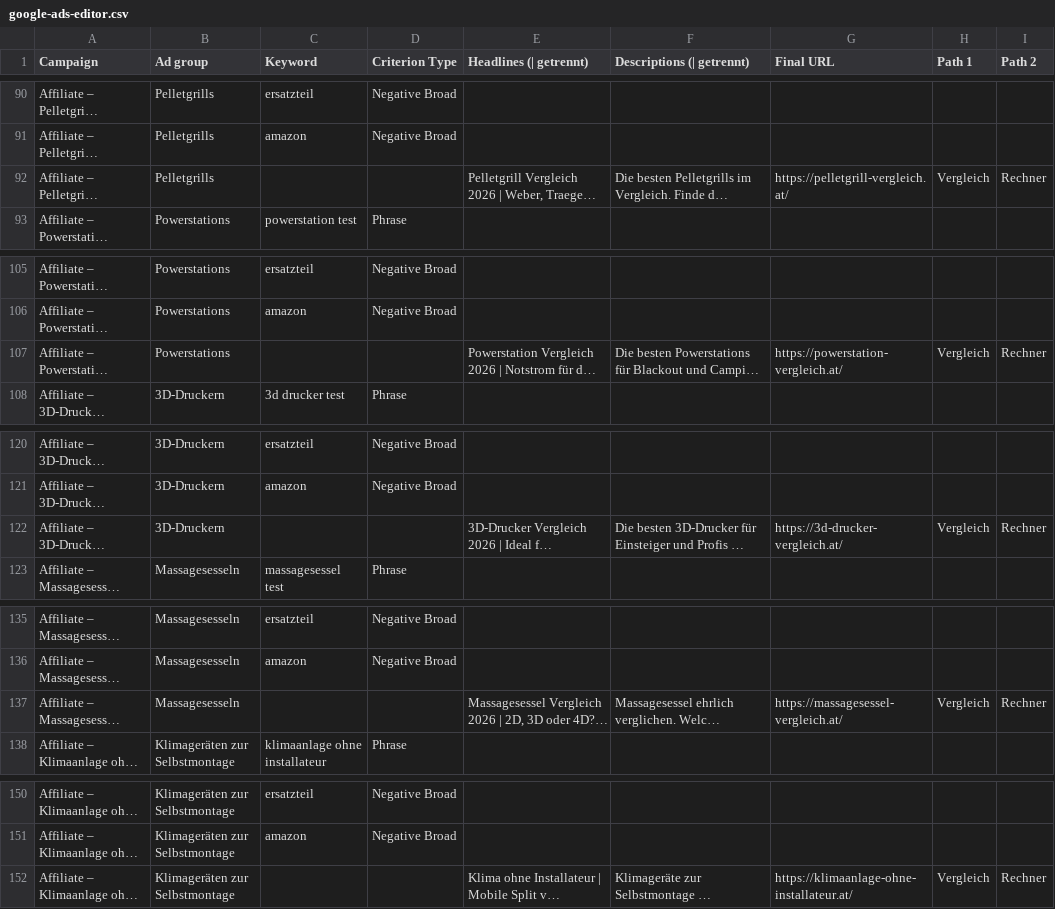
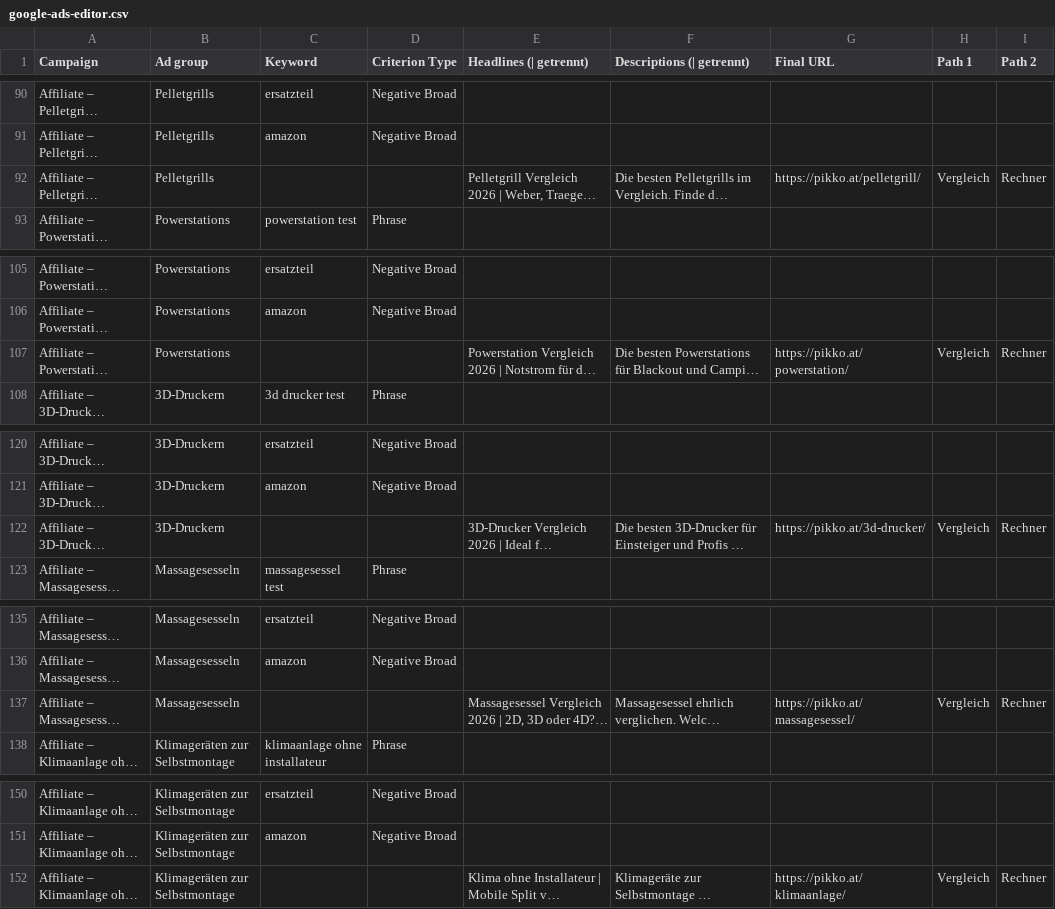
Before and after one commit to freudenthalerried-cmd/matlab, a CSV file: affiliate/marketing/google-ads-editor.csv, drawn as a sheet; only a part is shown, gaps mark what is left out; long unchanged cells end in …; the diff covers the shown part only; the diff names each change by its address in the sheet, - before the commit and + after, or states it on an @@ line.

```diff
--- a/affiliate/marketing/google-ads-editor.csv
+++ b/affiliate/marketing/google-ads-editor.csv
-G92 (Final URL): https://pelletgrill-vergleich.at/
+G92 (Final URL): https://pikko.at/pelletgrill/
-G107 (Final URL): https://powerstation-vergleich.at/
+G107 (Final URL): https://pikko.at/powerstation/
-G122 (Final URL): https://3d-drucker-vergleich.at/
+G122 (Final URL): https://pikko.at/3d-drucker/
-G137 (Final URL): https://massagesessel-vergleich.at/
+G137 (Final URL): https://pikko.at/massagesessel/
-G152 (Final URL): https://klimaanlage-ohne-installateur.at/
+G152 (Final URL): https://pikko.at/klimaanlage/
```
Also changed, not shown: 5 edited cells elsewhere in this file, affiliate/marketing/pinterest-bulk.csv, 53 other files.
